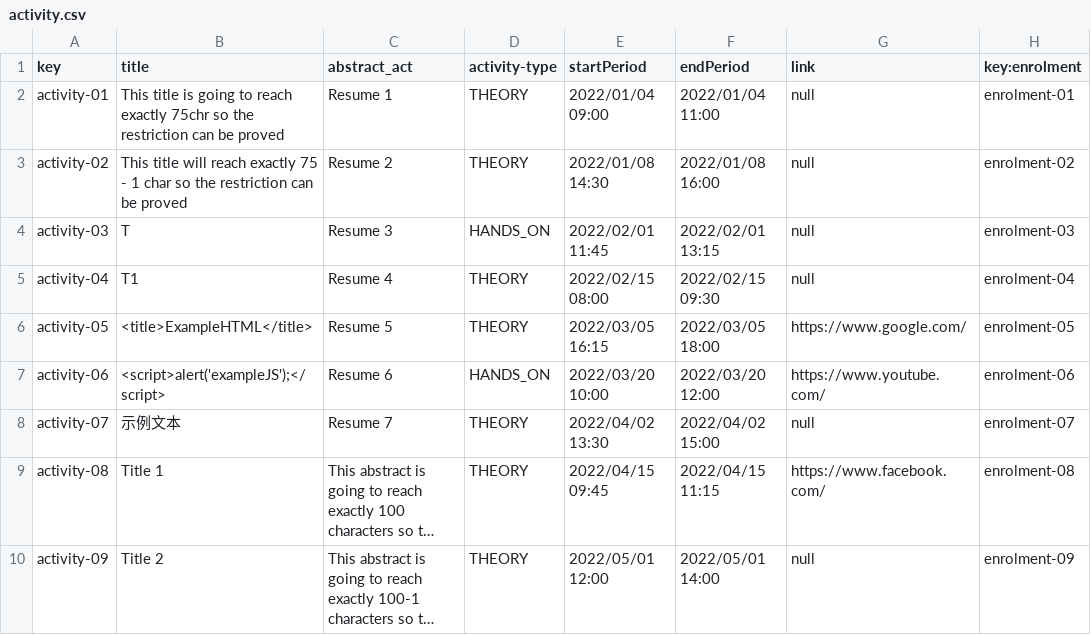
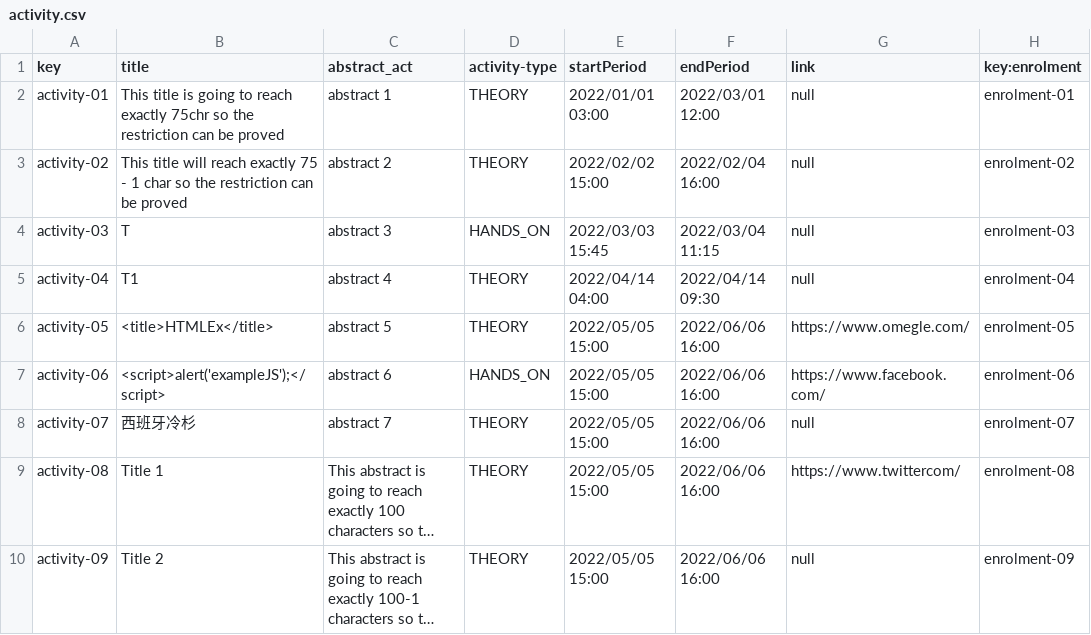
Before and after one commit to DP2-L1/ACME-L3-D03, a CSV file: src/main/webapp/WEB-INF/resources/sample-data/activity.csv, drawn as a sheet; only a part is shown; long unchanged cells end in …; the diff covers the shown part only; the diff names each change by its address in the sheet, - before the commit and + after, or states it on an @@ line.

Commit message:
Add files via upload
data fix

```diff
--- a/src/main/webapp/WEB-INF/resources/sample-data/activity.csv
+++ b/src/main/webapp/WEB-INF/resources/sample-data/activity.csv
-C2 (abstract_act): Resume 1
+C2 (abstract_act): abstract 1
-E2 (startPeriod): 2022/01/04 09:00
+E2 (startPeriod): 2022/01/01 03:00
-F2 (endPeriod): 2022/01/04 11:00
+F2 (endPeriod): 2022/03/01 12:00
-C3 (abstract_act): Resume 2
+C3 (abstract_act): abstract 2
-E3 (startPeriod): 2022/01/08 14:30
+E3 (startPeriod): 2022/02/02 15:00
-F3 (endPeriod): 2022/01/08 16:00
+F3 (endPeriod): 2022/02/04 16:00
-C4 (abstract_act): Resume 3
+C4 (abstract_act): abstract 3
-E4 (startPeriod): 2022/02/01 11:45
+E4 (startPeriod): 2022/03/03 15:45
-F4 (endPeriod): 2022/02/01 13:15
+F4 (endPeriod): 2022/03/04 11:15
-C5 (abstract_act): Resume 4
+C5 (abstract_act): abstract 4
-E5 (startPeriod): 2022/02/15 08:00
+E5 (startPeriod): 2022/04/14 04:00
-F5 (endPeriod): 2022/02/15 09:30
+F5 (endPeriod): 2022/04/14 09:30
-B6 (title): <title>ExampleHTML</title>
+B6 (title): <title>HTMLEx</title>
-C6 (abstract_act): Resume 5
+C6 (abstract_act): abstract 5
-E6 (startPeriod): 2022/03/05 16:15
+E6 (startPeriod): 2022/05/05 15:00
-F6 (endPeriod): 2022/03/05 18:00
+F6 (endPeriod): 2022/06/06 16:00
-G6 (link): https://www.google.com/
+G6 (link): https://www.omegle.com/
-C7 (abstract_act): Resume 6
+C7 (abstract_act): abstract 6
-E7 (startPeriod): 2022/03/20 10:00
+E7 (startPeriod): 2022/05/05 15:00
-F7 (endPeriod): 2022/03/20 12:00
+F7 (endPeriod): 2022/06/06 16:00
-G7 (link): https://www.youtube.com/
+G7 (link): https://www.facebook.com/
-B8 (title): 示例文本
+B8 (title): 西班牙冷杉
-C8 (abstract_act): Resume 7
+C8 (abstract_act): abstract 7
-E8 (startPeriod): 2022/04/02 13:30
+E8 (startPeriod): 2022/05/05 15:00
-F8 (endPeriod): 2022/04/02 15:00
+F8 (endPeriod): 2022/06/06 16:00
-E9 (startPeriod): 2022/04/15 09:45
+E9 (startPeriod): 2022/05/05 15:00
-F9 (endPeriod): 2022/04/15 11:15
+F9 (endPeriod): 2022/06/06 16:00
-G9 (link): https://www.facebook.com/
+G9 (link): https://www.twittercom/
-E10 (startPeriod): 2022/05/01 12:00
+E10 (startPeriod): 2022/05/05 15:00
-F10 (endPeriod): 2022/05/01 14:00
+F10 (endPeriod): 2022/06/06 16:00
```
Also changed, not shown: 50 edited cells elsewhere in this file.
